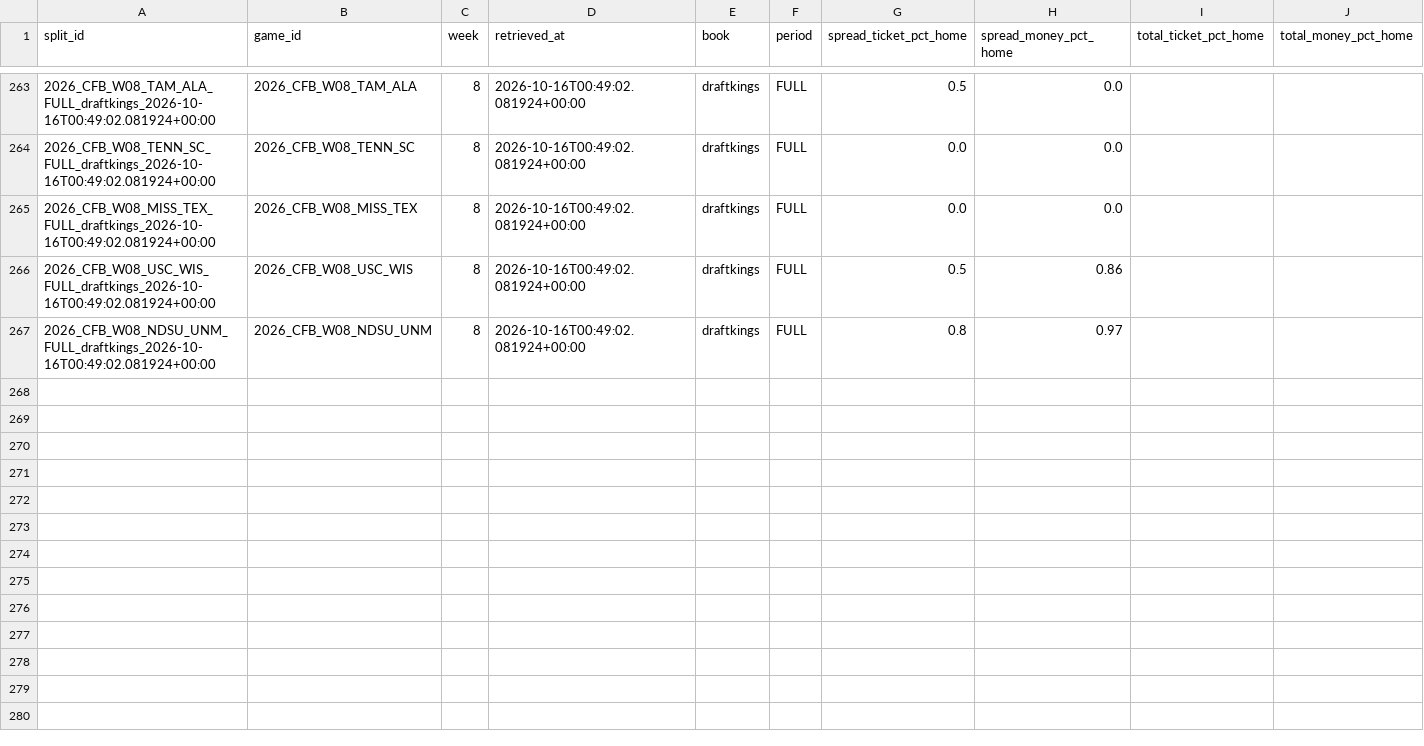
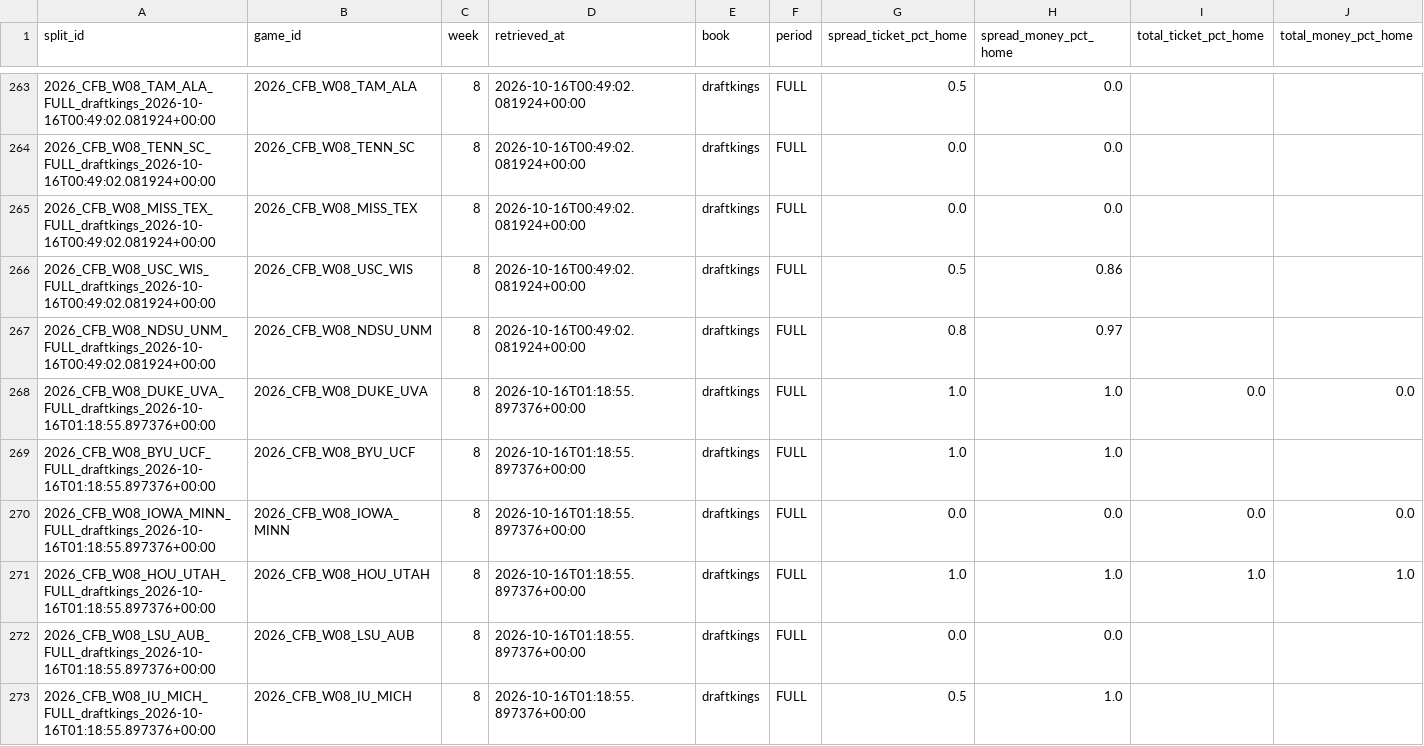
Before and after one commit to mapleleafs032/matchup-platform, a CSV file: data/tables/market/splits/CFB/2026/W08.csv, drawn as a sheet; only a part is shown, gaps mark what is left out; rows hold the shown columns only; the diff covers the shown part only; the diff names each change by its address in the sheet, - before the commit and + after, or states it on an @@ line.

```diff
--- a/data/tables/market/splits/CFB/2026/W08.csv
+++ b/data/tables/market/splits/CFB/2026/W08.csv
+row 268: 2026_CFB_W08_DUKE_UVA_FULL_draftkings_2026-10-16T01:18:55.897376+00:00 | 2026_CFB_W08_DUKE_UVA | 8 | 2026-10-16T01:18:55.897376+00:00 | draftkings | FULL | 1.0 | 1.0 | 0.0 | 0.0
+row 269: 2026_CFB_W08_BYU_UCF_FULL_draftkings_2026-10-16T01:18:55.897376+00:00 | 2026_CFB_W08_BYU_UCF | 8 | 2026-10-16T01:18:55.897376+00:00 | draftkings | FULL | 1.0 | 1.0
+row 270: 2026_CFB_W08_IOWA_MINN_FULL_draftkings_2026-10-16T01:18:55.897376+00:00 | 2026_CFB_W08_IOWA_MINN | 8 | 2026-10-16T01:18:55.897376+00:00 | draftkings | FULL | 0.0 | 0.0 | 0.0 | 0.0
+row 271: 2026_CFB_W08_HOU_UTAH_FULL_draftkings_2026-10-16T01:18:55.897376+00:00 | 2026_CFB_W08_HOU_UTAH | 8 | 2026-10-16T01:18:55.897376+00:00 | draftkings | FULL | 1.0 | 1.0 | 1.0 | 1.0
+row 272: 2026_CFB_W08_LSU_AUB_FULL_draftkings_2026-10-16T01:18:55.897376+00:00 | 2026_CFB_W08_LSU_AUB | 8 | 2026-10-16T01:18:55.897376+00:00 | draftkings | FULL | 0.0 | 0.0
+row 273: 2026_CFB_W08_IU_MICH_FULL_draftkings_2026-10-16T01:18:55.897376+00:00 | 2026_CFB_W08_IU_MICH | 8 | 2026-10-16T01:18:55.897376+00:00 | draftkings | FULL | 0.5 | 1.0
```
Also changed, not shown: 5 added rows elsewhere in this file, data/tables/market/splits/NFL/2026/W06.csv, data/tables/market/splits/NFL/2026/W07.csv, 10 other files.
